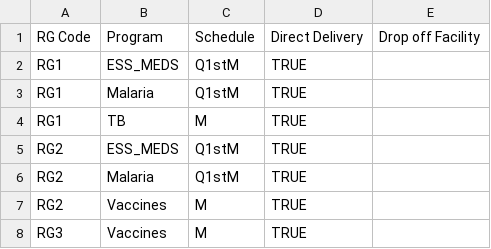
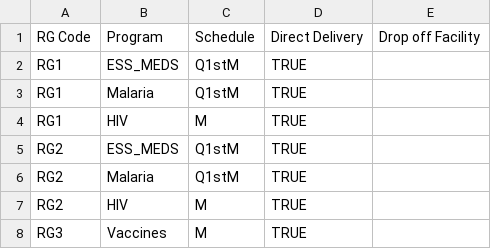
Before and after one commit to OpenLMIS/open-lmis, a CSV file: test-modules/functional-tests/src/main/resources/Requisition_Group_Program_Schedule.csv, drawn as a sheet.

```diff
--- a/test-modules/functional-tests/src/main/resources/Requisition_Group_Program_Schedule.csv
+++ b/test-modules/functional-tests/src/main/resources/Requisition_Group_Program_Schedule.csv
@@ -3,6 +3,6 @@ RG1,ESS_MEDS,Q1stM,TRUE,
 RG1,Malaria,Q1stM,TRUE,
-RG1,TB,M,TRUE,
+RG1,HIV,M,TRUE,
 RG2,ESS_MEDS,Q1stM,TRUE,
 RG2,Malaria,Q1stM,TRUE,
-RG2,Vaccines,M,TRUE,
+RG2,HIV,M,TRUE,
 RG3,Vaccines,M,TRUE,
```
Also changed, not shown: test-modules/functional-tests/src/main/resources/Requisition_Groups.csv, 2 other files.
